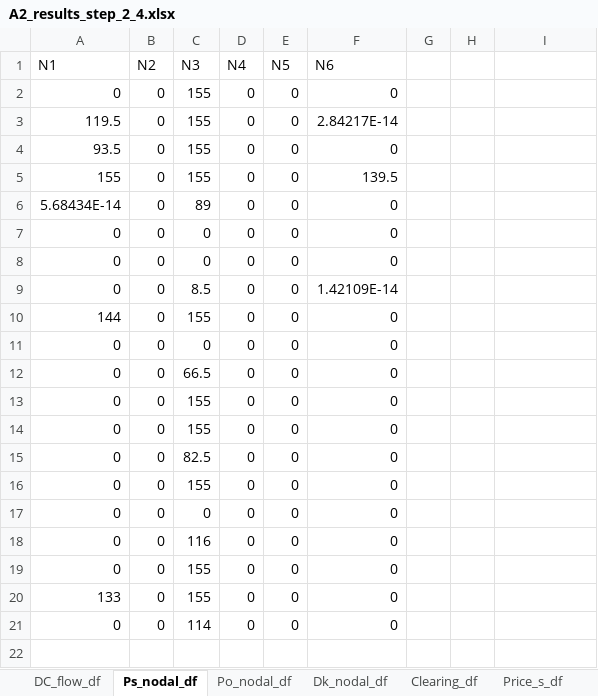
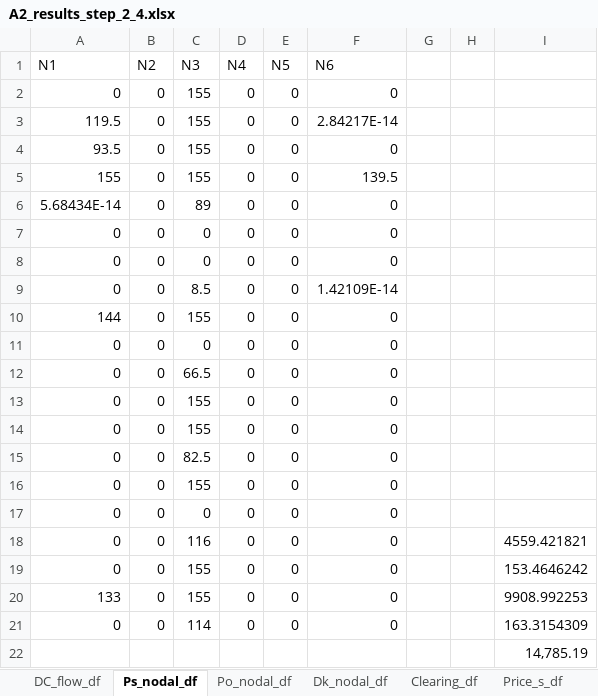
Before and after one commit to NiklasLuettringhaus/RenewablesInElectricityMarkets, an Excel workbook: A2_results_step_2_4.xlsx, sheet Ps_nodal_df, drawn as a sheet; values as stored, in another font and other column widths than the file's, no borders; the diff names each change by its address in the sheet, - before the commit and + after, or states it on an @@ line.

```diff
--- a/A2_results_step_2_4.xlsx (sheet Ps_nodal_df)
+++ b/A2_results_step_2_4.xlsx (sheet Ps_nodal_df)
-I18: (empty)
+I18: 4559.421821
-I19: (empty)
+I19: 153.4646242
-I20: (empty)
+I20: 9908.992253
-I21: (empty)
+I21: 163.3154309
+row 22:  |  |  |  |  |  |  |  | 14,785.19
```
Also changed, not shown: sheet Clearing_df, 3 other files.
